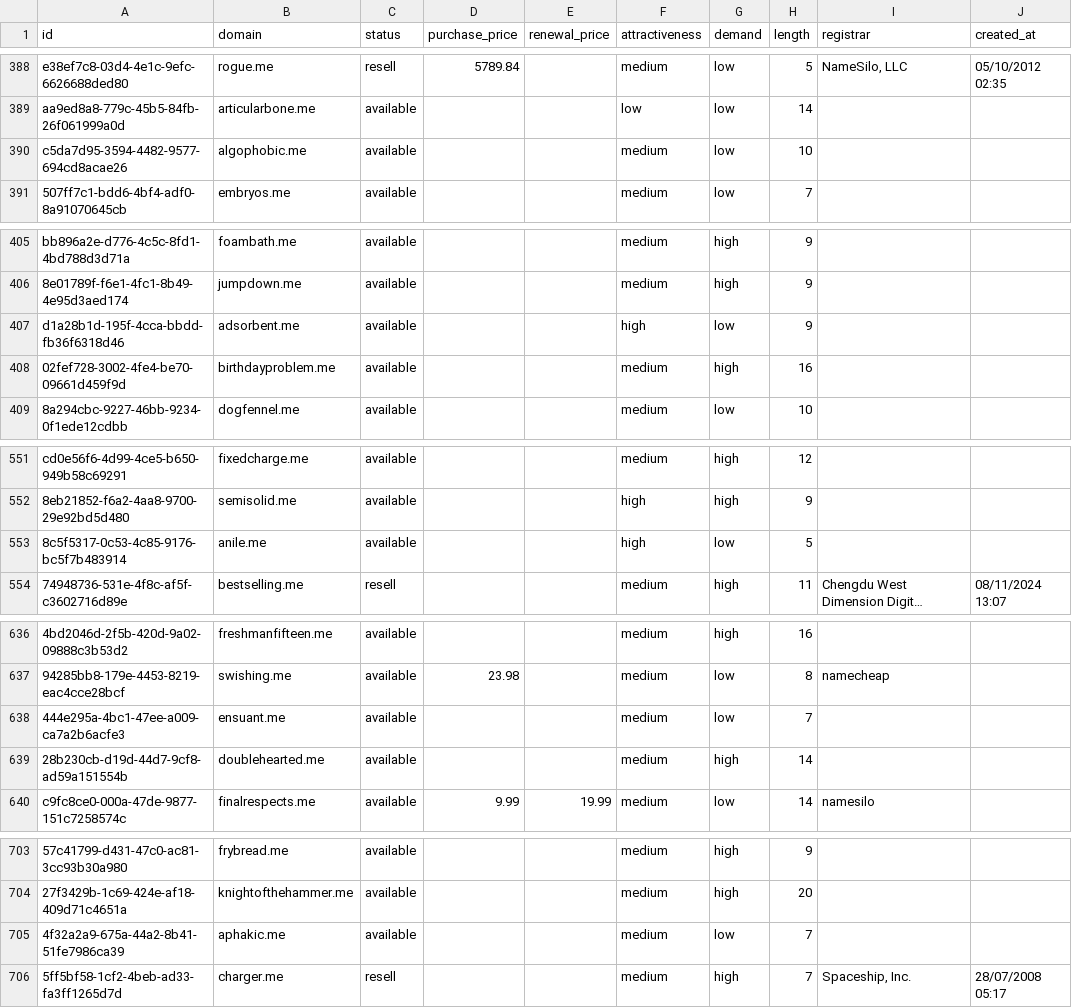
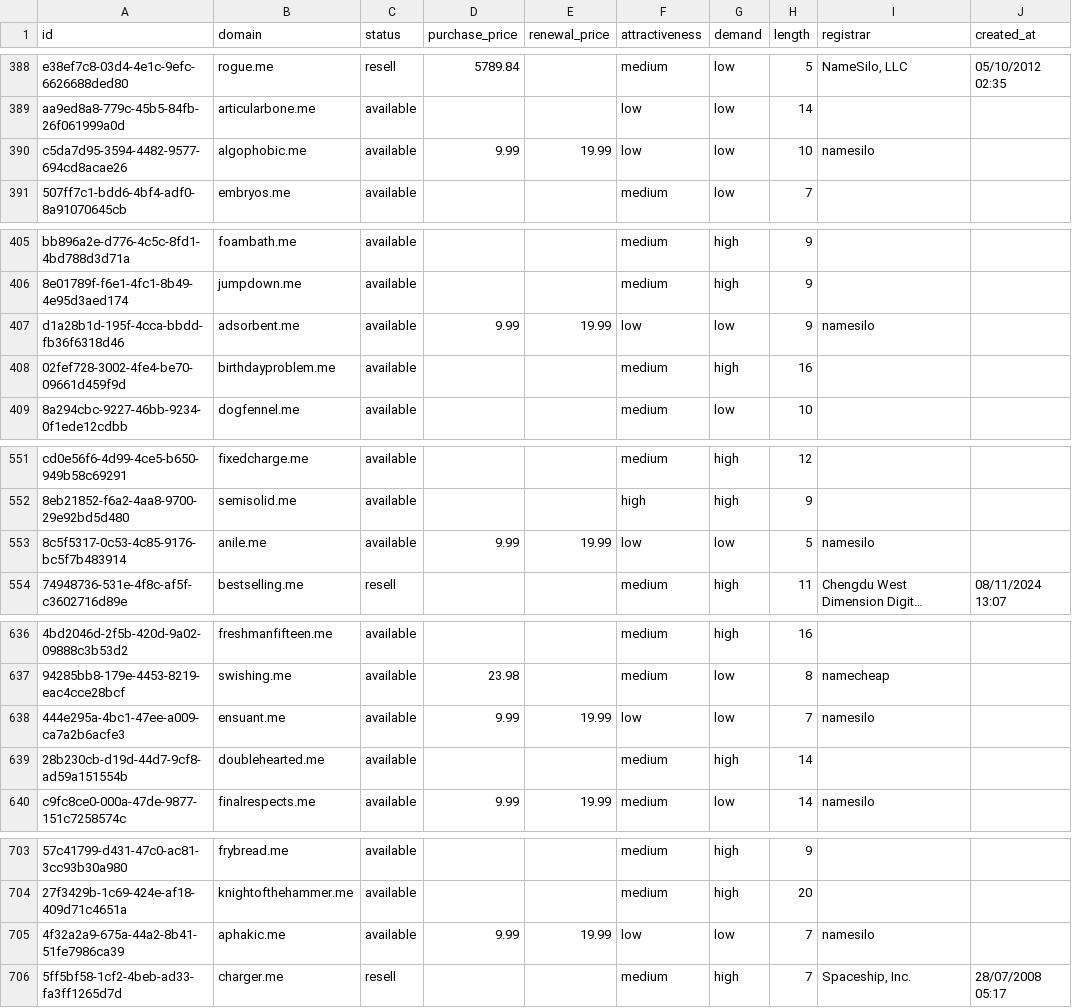
Before and after one commit to UniqueDomains/me-oneword-domains, a CSV file: me.csv, drawn as a sheet; only a part is shown, gaps mark what is left out; long unchanged cells end in …; the diff covers the shown part only; the diff names each change by its address in the sheet, - before the commit and + after, or states it on an @@ line.

```diff
--- a/me.csv
+++ b/me.csv
-D390 (purchase_price): (empty)
+D390 (purchase_price): 9.99
-E390 (renewal_price): (empty)
+E390 (renewal_price): 19.99
-F390 (attractiveness): medium
+F390 (attractiveness): low
-I390 (registrar): (empty)
+I390 (registrar): namesilo
-D407 (purchase_price): (empty)
+D407 (purchase_price): 9.99
-E407 (renewal_price): (empty)
+E407 (renewal_price): 19.99
-F407 (attractiveness): high
+F407 (attractiveness): low
-I407 (registrar): (empty)
+I407 (registrar): namesilo
-D553 (purchase_price): (empty)
+D553 (purchase_price): 9.99
-E553 (renewal_price): (empty)
+E553 (renewal_price): 19.99
-F553 (attractiveness): high
+F553 (attractiveness): low
-I553 (registrar): (empty)
+I553 (registrar): namesilo
-D638 (purchase_price): (empty)
+D638 (purchase_price): 9.99
-E638 (renewal_price): (empty)
+E638 (renewal_price): 19.99
-F638 (attractiveness): medium
+F638 (attractiveness): low
-I638 (registrar): (empty)
+I638 (registrar): namesilo
-D705 (purchase_price): (empty)
+D705 (purchase_price): 9.99
-E705 (renewal_price): (empty)
+E705 (renewal_price): 19.99
-F705 (attractiveness): medium
+F705 (attractiveness): low
-I705 (registrar): (empty)
+I705 (registrar): namesilo
```
Also changed, not shown: 75 edited cells elsewhere in this file, 4 other files.
